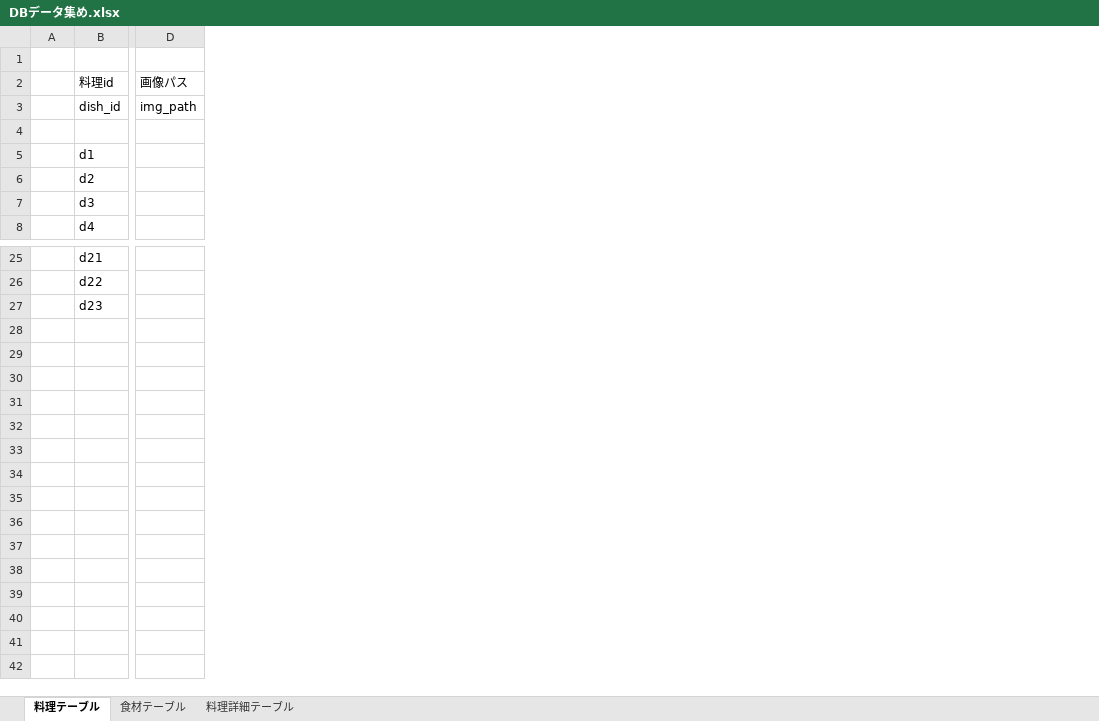
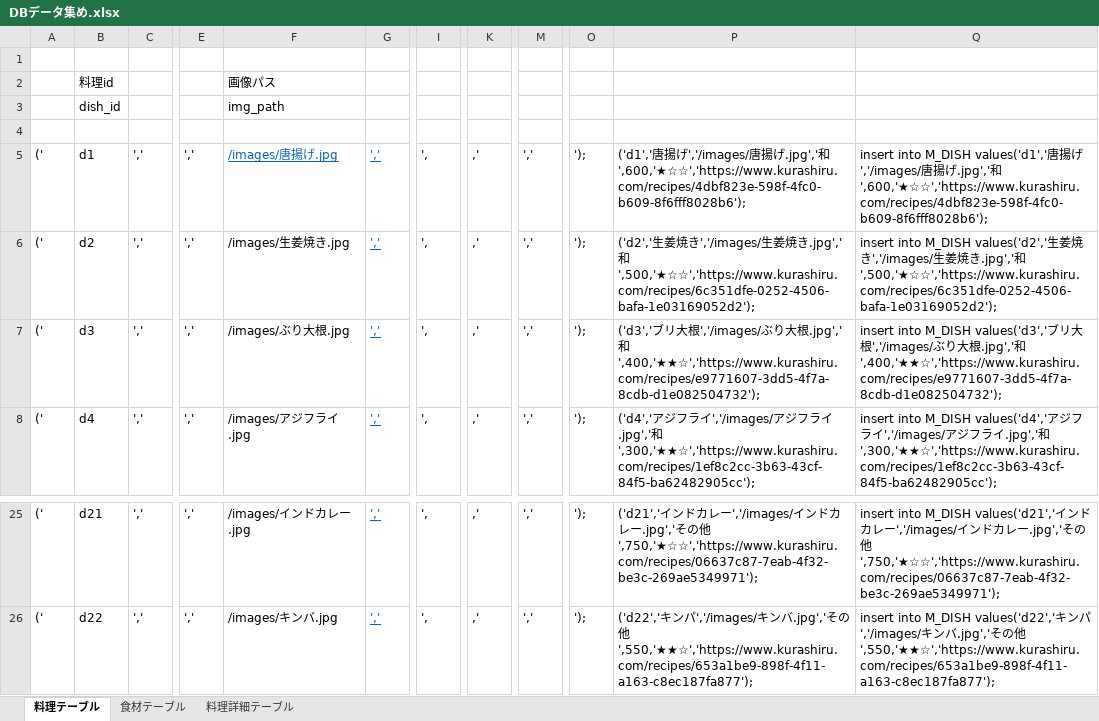
Before and after one commit to DOJO-2021/D-5, an Excel workbook: documents/DBデータ集め.xlsx, sheet 料理テーブル, drawn as a sheet; only a part is shown, gaps mark what is left out; values as stored, in another font and other column widths than the file's, no borders; removed rows and columns are numbered as before the commit, all else as after; rows hold the shown columns only; the diff names each change by its address in the sheet, - before the commit and + after, or states it on an @@ line.

```diff
--- a/documents/DBデータ集め.xlsx (sheet 料理テーブル)
+++ b/documents/DBデータ集め.xlsx (sheet 料理テーブル)
-column A, empty
+column A, rows 5-8: all ('; rows 25-26: (' | ('
+column C, rows 5-8: all ','; rows 25-26: ',' | ','
-column D, rows 2-3: 画像パス | img_path
+column E, rows 5-8: all ','; rows 25-26: ',' | ','
+column F, rows 2-8: 画像パス | img_path |  | /images/唐揚げ.jpg | /images/生姜焼き.jpg | /images/ぶり大根.jpg | /images/アジフライ.jpg; rows 25-26: /images/インドカレー.jpg | /images/キンバ.jpg
+column G, rows 5-8: all ','; rows 25-26: ',' | ','
+column I, rows 5-8: all ',; rows 25-26: ', | ',
+column K, rows 5-8: all ,'; rows 25-26: ,' | ,'
+column M, rows 5-8: all ','; rows 25-26: ',' | ','
+column O, rows 5-8: all ');; rows 25-26: '); | ');
+column P, rows 5-8: ('d1','唐揚げ','/images/唐揚げ.jpg','和',600,'★☆☆','https://www.kurashiru.com/recipes/4dbf823e-598f-4fc0-b609-8f6fff8028b6'); | ('d2','生姜焼き','/images/生姜焼き.jpg','和',500,'★☆☆','https://www.kurashiru.com/recipes/6c351dfe-0252-4506-bafa-1e03169052d2'); | ('d3','ブリ大根','/images/ぶり大根.jpg','和',400,'★★☆','https://www.kurashiru.com/recipes/e9771607-3dd5-4f7a-8cdb-d1e082504732'); | ('d4','アジフライ','/images/アジフライ.jpg','和',300,'★★☆','https://www.kurashiru.com/recipes/1ef8c2cc-3b63-43cf-84f5-ba62482905cc');; rows 25-26: ('d21','インドカレー','/images/インドカレー.jpg','その他',750,'★☆☆','https://www.kurashiru.com/recipes/06637c87-7eab-4f32-be3c-269ae5349971'); | ('d22','キンパ','/images/キンバ.jpg','その他',550,'★★☆','https://www.kurashiru.com/recipes/653a1be9-898f-4f11-a163-c8ec187fa877');
+column Q, rows 5-8: insert into M_DISH values('d1','唐揚げ','/images/唐揚げ.jpg','和',600,'★☆☆','https://www.kurashiru.com/recipes/4dbf823e-598f-4fc0-b609-8f6fff8028b6'); | insert into M_DISH values('d2','生姜焼き','/images/生姜焼き.jpg','和',500,'★☆☆','https://www.kurashiru.com/recipes/6c351dfe-0252-4506-bafa-1e03169052d2'); | insert into M_DISH values('d3','ブリ大根','/images/ぶり大根.jpg','和',400,'★★☆','https://www.kurashiru.com/recipes/e9771607-3dd5-4f7a-8cdb-d1e082504732'); | insert into M_DISH values('d4','アジフライ','/images/アジフライ.jpg','和',300,'★★☆','https://www.kurashiru.com/recipes/1ef8c2cc-3b63-43cf-84f5-ba62482905cc');; rows 25-26: insert into M_DISH values('d21','インドカレー','/images/インドカレー.jpg','その他',750,'★☆☆','https://www.kurashiru.com/recipes/06637c87-7eab-4f32-be3c-269ae5349971'); | insert into M_DISH values('d22','キンパ','/images/キンバ.jpg','その他',550,'★★☆','https://www.kurashiru.com/recipes/653a1be9-898f-4f11-a163-c8ec187fa877');
-row 27:  | d23
```
Also changed, not shown: sheet 食材テーブル, 1 other file.
